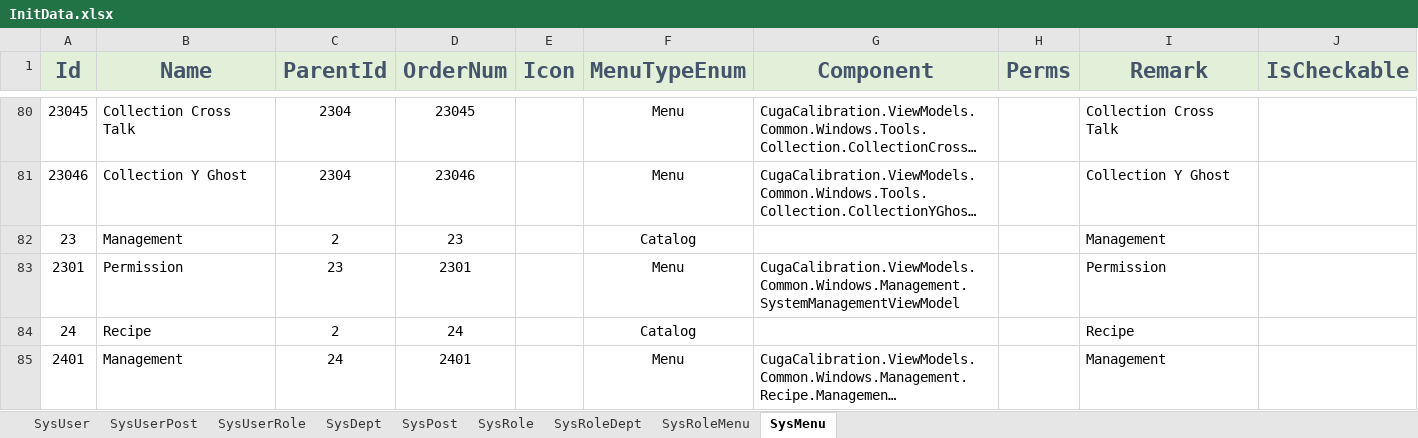
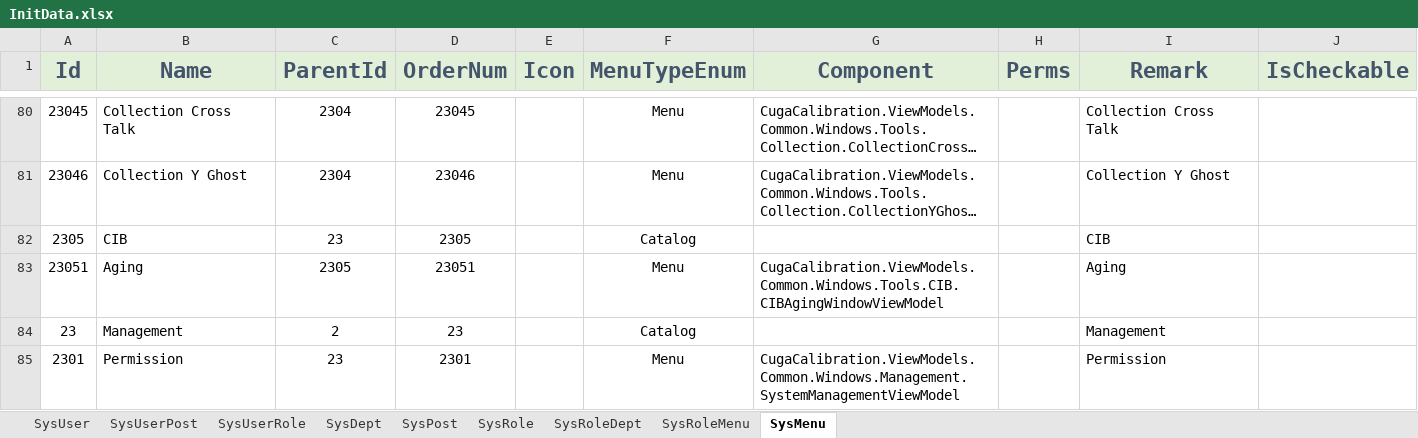
Before and after one commit to semix-global/netcore_semix_cuga_calibration, an Excel workbook: Sources/Cuga-Calibration-Solution/Assets/Data/InitData.xlsx, sheet SysMenu, drawn as a sheet; only a part is shown, gaps mark what is left out; the shorter side is filled out with more unchanged rows; long unchanged cells end in …; values as stored, in another font and other column widths than the file's, no borders; the diff names each change by its address in the sheet, - before the commit and + after, or states it on an @@ line.

Commit message:
#176 添加CIB老化检测功能
新增CIB Aging工具窗口，用于检测CIB PMT老化衰减：

1. CIBAgingItem DTO：包含原始Items、NewItems、IsCalibrated、IsVerified状态，
   以及ScatterPlotControl双图表展示（功率系数图和PMT Value-Gain对比图）

2. CIBAgingCache：缓存CIBMMD参数和老化专用参数
   （CoefficientStep/MaxIterations/Tolerance/SampleCount/AgingThreshold）

3. CIBAgingWindowViewModel：
   - Step0：加载CIBMMD参数并刷新AgingItems列表
   - Step1：自适应步长查找Coefficient，遍历Gain采集PMT图像
   - Step2：随机抽样对比新旧PMT曲线，计算decayRate判断老化
   - AllCommand：一键执行全部步骤

4. CIBAgingWindow.xaml：左侧参数面板+操作按钮，右侧ListView+TabControl图表

5. CIBMMDViewModel：校验通过后将MMD数据写入ApplicationCookie.CIBAgingDictionary

6. ApplicationCookie：新增CIBAgingDictionary共享老化数据

1

#170 CIBAging数据持久化到cacheProvider数据库

1. 新建CIBAgingData：继承ObservableCacheBase，实现ICacheItem接口，
   通过cacheProvider.GetOrDefault/Set进行数据库持久化

2. 移除ApplicationCookie.CIBAgingDictionary：不再使用内存字典存储老化数据

3. CIBMMDViewModel：Verify时通过CacheProvider.Set将老化数据写入数据库

4. CIBAgingWindowViewModel：从cacheProvider读取CIBAgingData，移除ApplicationCookie依赖

```diff
--- a/Sources/Cuga-Calibration-Solution/Assets/Data/InitData.xlsx (sheet SysMenu)
+++ b/Sources/Cuga-Calibration-Solution/Assets/Data/InitData.xlsx (sheet SysMenu)
+row 82: 2305 | CIB | 23 | 2305 |  | Catalog |  |  | CIB
+row 83: 23051 | Aging | 2305 | 23051 |  | Menu | CugaCalibration.ViewModels.Common.Windows.Tools.CIB.CIBAgingWindowViewModel |  | Aging
```
Also changed, not shown: 7 other files.
